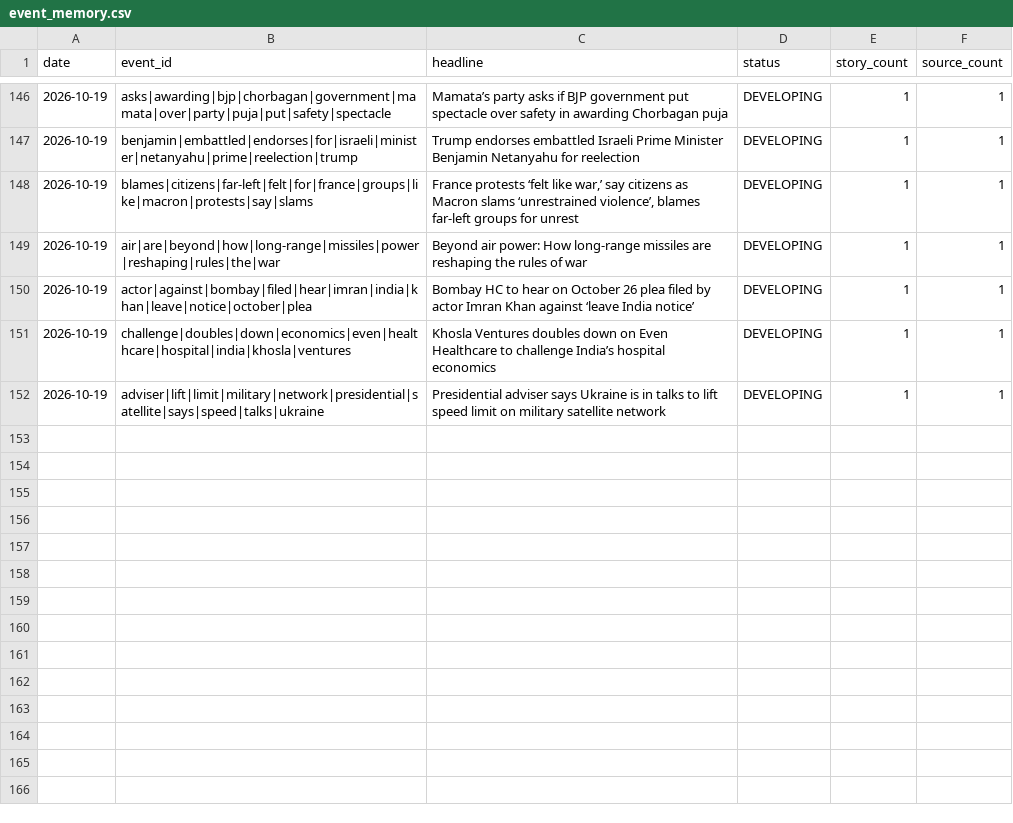
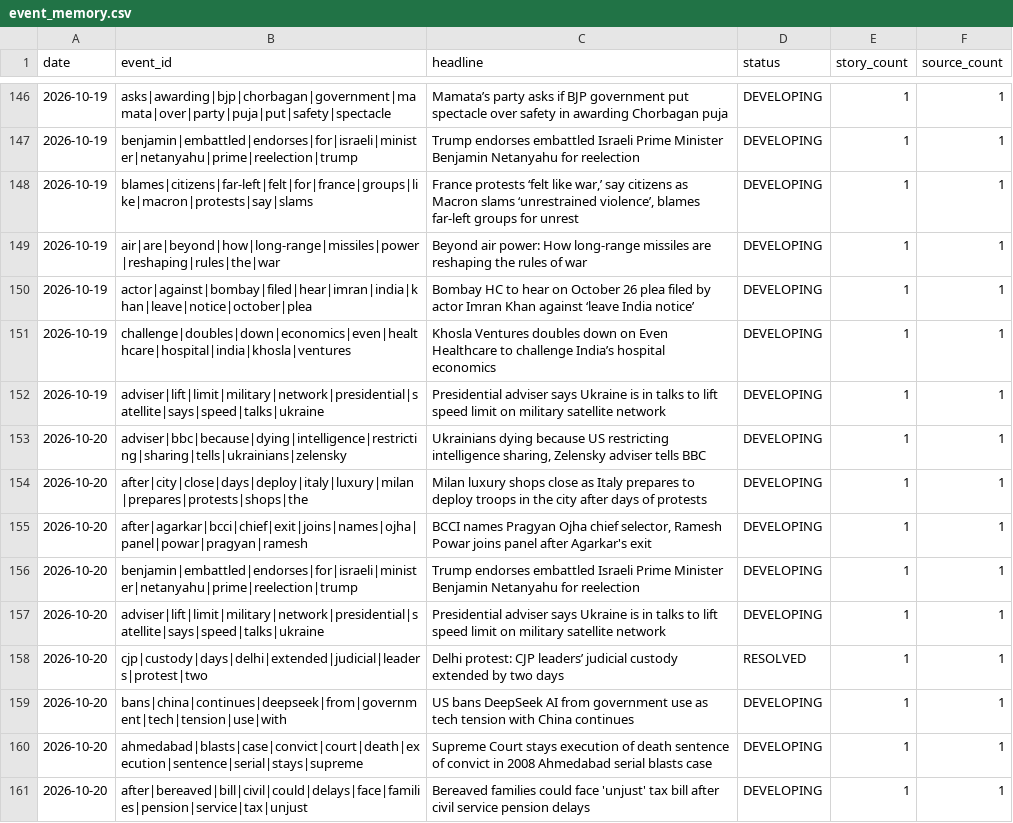
Before and after one commit to vishwasgarg5/news-knowledge-bot, a CSV file: data/event_memory.csv, drawn as a sheet; only a part is shown, gaps mark what is left out.

```diff
--- a/data/event_memory.csv
+++ b/data/event_memory.csv
@@ -152 +152,10 @@ date,event_id,headline,status,story_count,source_count
 2026-10-19,adviser|lift|limit|military|network|presidential|satellite|says|speed|talks|ukraine,Presidential adviser says Ukraine is in talks to lift speed limit on military satellite network,DEVELOPING,1,1
+2026-10-20,adviser|bbc|because|dying|intelligence|restricting|sharing|tells|ukrainians|zelensky,"Ukrainians dying because US restricting intelligence sharing, Zelensky adviser tells BBC",DEVELOPING,1,1
+2026-10-20,after|city|close|days|deploy|italy|luxury|milan|prepares|protests|shops|the,Milan luxury shops close as Italy prepares to deploy troops in the city after days of protests,DEVELOPING,1,1
+2026-10-20,after|agarkar|bcci|chief|exit|joins|names|ojha|panel|powar|pragyan|ramesh,"BCCI names Pragyan Ojha chief selector, Ramesh Powar joins panel after Agarkar's exit",DEVELOPING,1,1
+2026-10-20,benjamin|embattled|endorses|for|israeli|minister|netanyahu|prime|reelection|trump,Trump endorses embattled Israeli Prime Minister Benjamin Netanyahu for reelection,DEVELOPING,1,1
+2026-10-20,adviser|lift|limit|military|network|presidential|satellite|says|speed|talks|ukraine,Presidential adviser says Ukraine is in talks to lift speed limit on military satellite network,DEVELOPING,1,1
+2026-10-20,cjp|custody|days|delhi|extended|judicial|leaders|protest|two,Delhi protest: CJP leaders’ judicial custody extended by two days,RESOLVED,1,1
+2026-10-20,bans|china|continues|deepseek|from|government|tech|tension|use|with,US bans DeepSeek AI from government use as tech tension with China continues,DEVELOPING,1,1
+2026-10-20,ahmedabad|blasts|case|convict|court|death|execution|sentence|serial|stays|supreme,Supreme Court stays execution of death sentence of convict in 2008 Ahmedabad serial blasts case,DEVELOPING,1,1
+2026-10-20,after|bereaved|bill|civil|could|delays|face|families|pension|service|tax|unjust,Bereaved families could face 'unjust' tax bill after civil service pension delays,DEVELOPING,1,1
```
Also changed, not shown: data/entity_memory.csv, data/news_history.csv, 9 other files.
